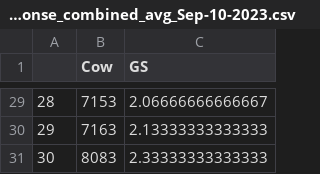
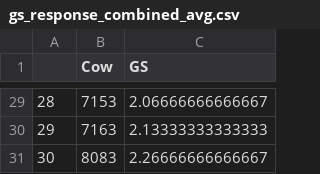
Before and after one commit to UBC-AWP/lameness_hierarchy, a CSV file: 03-30cow_GS_label_expert_response/results/gs_response_combined_avg.csv (was 03-30cow_GS_label_expert_response/results/gs_response_combined_avg_Sep-10-2023.csv), drawn as a sheet; only a part is shown, gaps mark what is left out; the diff covers the shown part only.

```diff
--- a/03-30cow_GS_label_expert_response/results/gs_response_combined_avg_Sep-10-2023.csv
+++ b/03-30cow_GS_label_expert_response/results/gs_response_combined_avg.csv
@@ -30,2 +30,2 @@
 "29",7163,2.13333333333333
-"30",8083,2.33333333333333
+"30",8083,2.26666666666667
```
Also changed, not shown: 13 edited cells elsewhere in this file, 03-30cow_GS_label_expert_response/results/gs_response_Aug-12-2023.csv, 03-30cow_GS_label_expert_response/results/gs_response_Sep-10-2023.csv, 14 other files.
